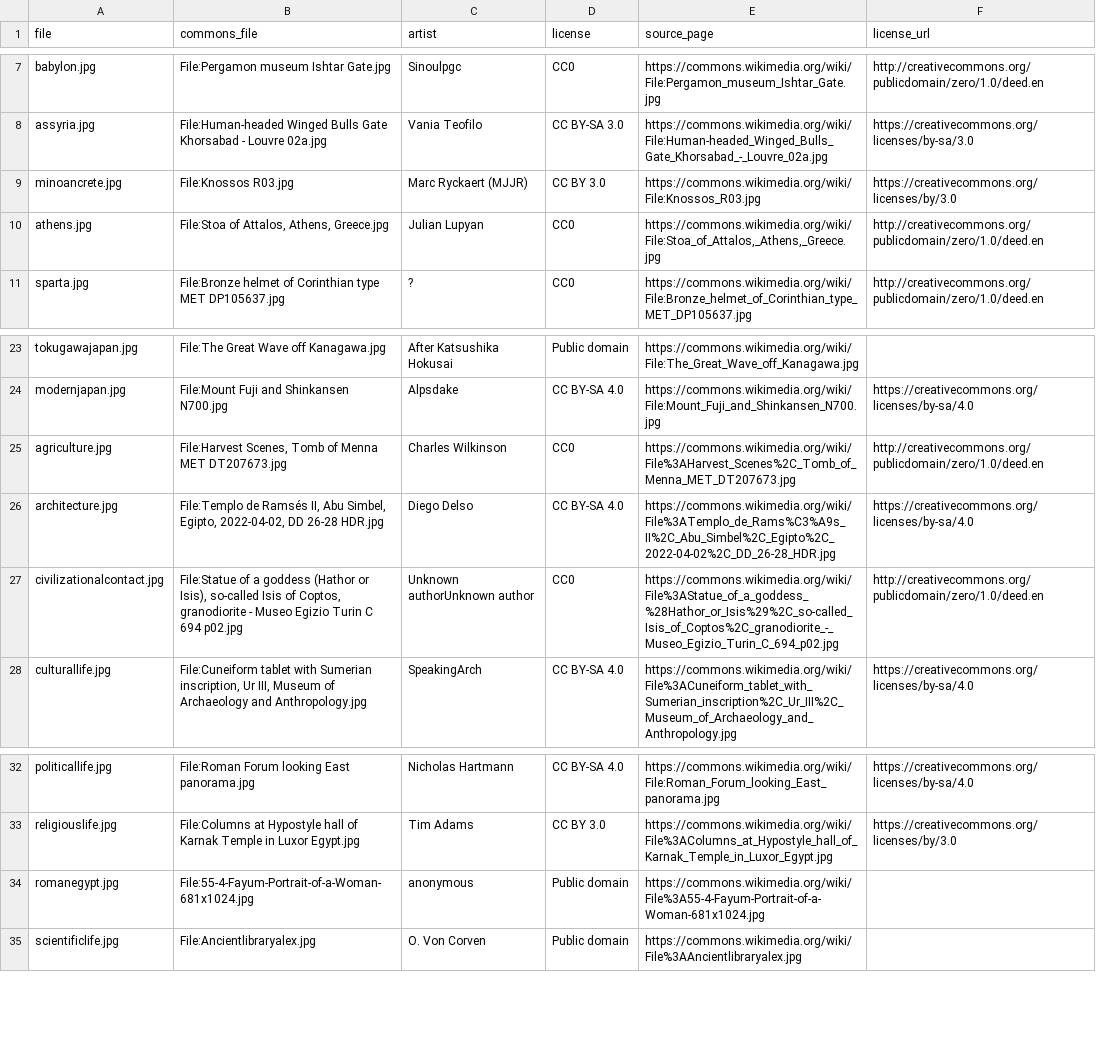
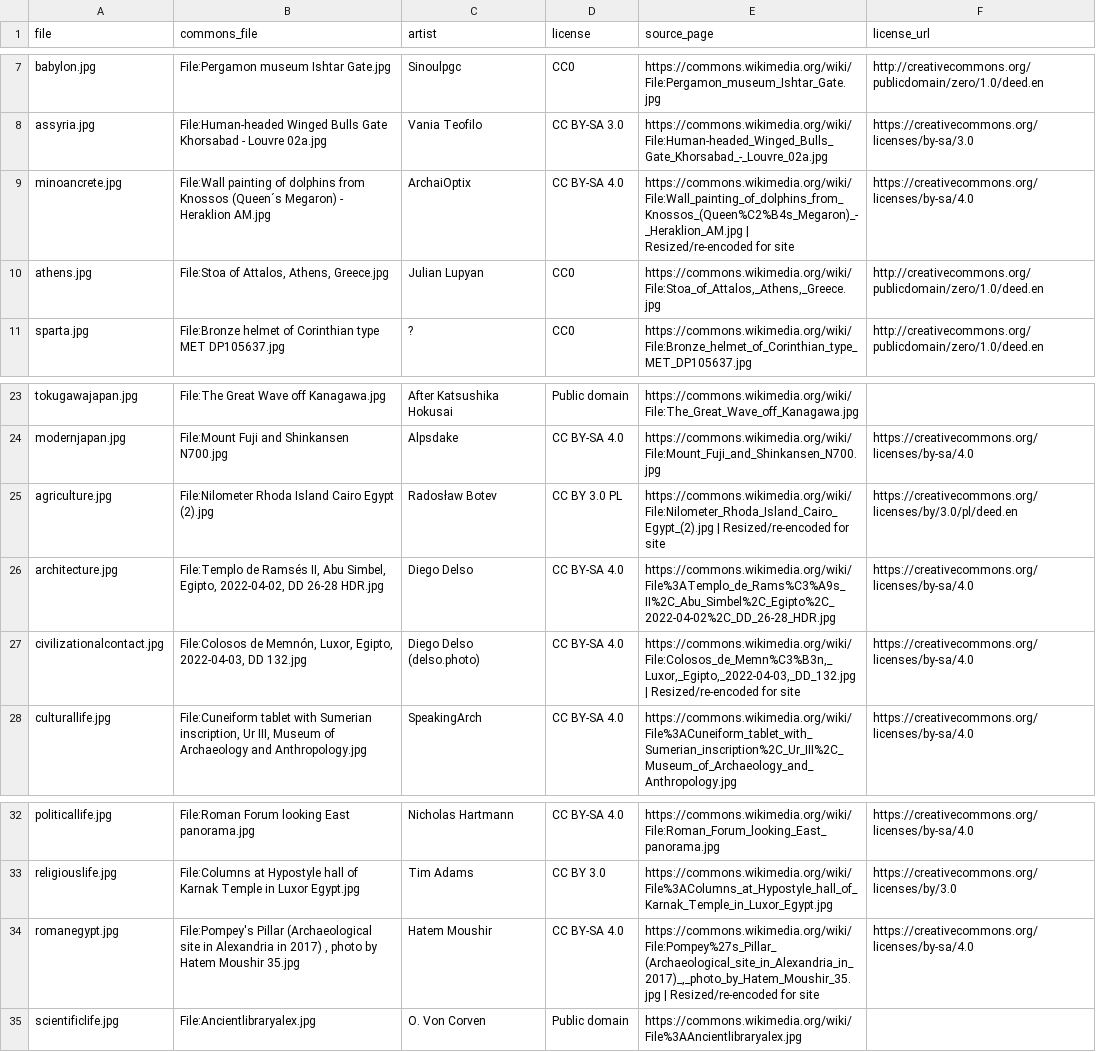
Before and after one commit to SamyIOoOI/OHC-History-Web, a CSV file: stem/images/ATTRIBUTION.csv, drawn as a sheet; only a part is shown, gaps mark what is left out; the diff names each change by its address in the sheet, - before the commit and + after, or states it on an @@ line.

Commit message:
image clear

```diff
--- a/stem/images/ATTRIBUTION.csv
+++ b/stem/images/ATTRIBUTION.csv
-B9 (commons_file): File:Knossos R03.jpg
+B9 (commons_file): File:Wall painting of dolphins from Knossos (Queen´s Megaron) - Heraklion AM.jpg
-C9 (artist): Marc Ryckaert (MJJR)
+C9 (artist): ArchaiOptix
-D9 (license): CC BY 3.0
+D9 (license): CC BY-SA 4.0
-E9 (source_page): https://commons.wikimedia.org/wiki/File:Knossos_R03.jpg
+E9 (source_page): https://commons.wikimedia.org/wiki/File:Wall_painting_of_dolphins_from_Knossos_(Queen%C2%B4s_Megaron)_-_Heraklion_AM.jpg | Resized/re-encoded for site
-F9 (license_url): https://creativecommons.org/licenses/by/3.0
+F9 (license_url): https://creativecommons.org/licenses/by-sa/4.0
-B25 (commons_file): File:Harvest Scenes, Tomb of Menna MET DT207673.jpg
+B25 (commons_file): File:Nilometer Rhoda Island Cairo Egypt (2).jpg
-C25 (artist): Charles Wilkinson
+C25 (artist): Radosław Botev
-D25 (license): CC0
+D25 (license): CC BY 3.0 PL
-E25 (source_page): https://commons.wikimedia.org/wiki/File%3AHarvest_Scenes%2C_Tomb_of_Menna_MET_DT207673.jpg
+E25 (source_page): https://commons.wikimedia.org/wiki/File:Nilometer_Rhoda_Island_Cairo_Egypt_(2).jpg | Resized/re-encoded for site
-F25 (license_url): http://creativecommons.org/publicdomain/zero/1.0/deed.en
+F25 (license_url): https://creativecommons.org/licenses/by/3.0/pl/deed.en
-B27 (commons_file): File:Statue of a goddess (Hathor or Isis), so-called Isis of Coptos, granodiorite - Museo Egizio Turin C 694 p02.jpg
+B27 (commons_file): File:Colosos de Memnón, Luxor, Egipto, 2022-04-03, DD 132.jpg
-C27 (artist): Unknown authorUnknown author
+C27 (artist): Diego Delso (delso.photo)
-D27 (license): CC0
+D27 (license): CC BY-SA 4.0
-E27 (source_page): https://commons.wikimedia.org/wiki/File%3AStatue_of_a_goddess_%28Hathor_or_Isis%29%2C_so-called_Isis_of_Coptos%2C_granodiorite_-_Museo_Egizio_Turin_C_694_p02.jpg
+E27 (source_page): https://commons.wikimedia.org/wiki/File:Colosos_de_Memn%C3%B3n,_Luxor,_Egipto,_2022-04-03,_DD_132.jpg | Resized/re-encoded for site
-F27 (license_url): http://creativecommons.org/publicdomain/zero/1.0/deed.en
+F27 (license_url): https://creativecommons.org/licenses/by-sa/4.0
-B34 (commons_file): File:55-4-Fayum-Portrait-of-a-Woman-681x1024.jpg
+B34 (commons_file): File:Pompey's Pillar (Archaeological site in Alexandria in 2017) , photo by Hatem Moushir 35.jpg
-C34 (artist): anonymous
+C34 (artist): Hatem Moushir
-D34 (license): Public domain
+D34 (license): CC BY-SA 4.0
-E34 (source_page): https://commons.wikimedia.org/wiki/File%3A55-4-Fayum-Portrait-of-a-Woman-681x1024.jpg
+E34 (source_page): https://commons.wikimedia.org/wiki/File:Pompey%27s_Pillar_(Archaeological_site_in_Alexandria_in_2017)_,_photo_by_Hatem_Moushir_35.jpg | Resized/re-encoded for site
-F34 (license_url): (empty)
+F34 (license_url): https://creativecommons.org/licenses/by-sa/4.0
```
Also changed, not shown: 20 other files.
